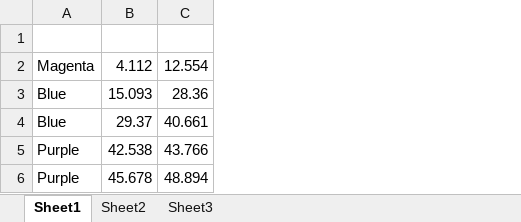
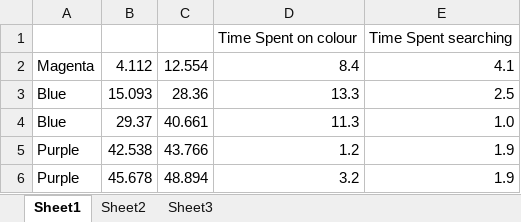
Before and after one commit to toAtulArora/IISER_repo, an Excel workbook: Semester_4/BIO212/Bee_data/bee_data_from audio.xlsx, sheet Sheet1, drawn as a sheet; values as stored, in another font and other column widths than the file's, no borders; the diff names each change by its address in the sheet, - before the commit and + after, or states it on an @@ line.

```diff
--- a/Semester_4/BIO212/Bee_data/bee_data_from audio.xlsx (sheet Sheet1)
+++ b/Semester_4/BIO212/Bee_data/bee_data_from audio.xlsx (sheet Sheet1)
+column D, rows 1-6: Time Spent on colour | 8.4 | 13.3 | 11.3 | 1.2 | 3.2
+column E, rows 1-6: Time Spent searching | 4.1 | 2.5 | 1.0 | 1.9 | 1.9
-row 1: (empty)
+row 1:  |  |  | Time Spent on colour | Time Spent searching
```
Also changed, not shown: sheet Sheet2, Semester_4/PHY212/Analysis/Experiment_4/exp4.xlsx, 54 other files.
